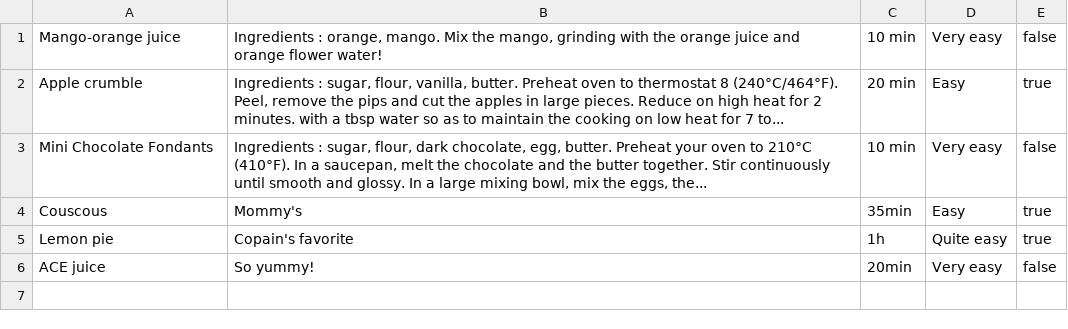
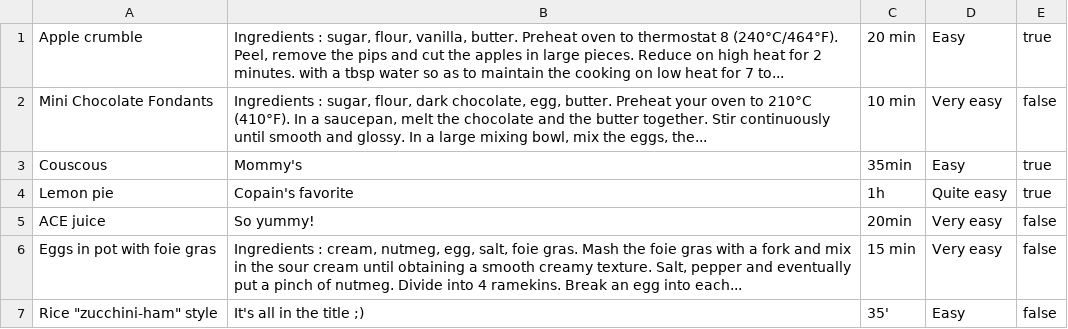
Before and after one commit to myosotis84/cookbook-sinatra, a CSV file: recipes.csv, drawn as a sheet; removed rows and columns are numbered as before the commit, all else as after; the diff names each change by its address in the sheet, - before the commit and + after, or states it on an @@ line.

```diff
--- a/recipes.csv
+++ b/recipes.csv
-row 1: Mango-orange juice | Ingredients : orange, mango. Mix the mango, grinding with the orange juice and orange flower water! | 10 min | Very easy | false
+row 6: Eggs in pot with foie gras | Ingredients : cream, nutmeg, egg, salt, foie gras. Mash the foie gras with a fork and mix in the sour cream until obtaining a smooth creamy texture. Salt, pepper and eventually put a pinch of nutmeg. Divide into 4 ramekins. Break an egg into each... | 15 min | Very easy | false
+row 7: Rice "zucchini-ham" style | It's all in the title ;) | 35' | Easy | false
```
Also changed, not shown: 8 other files.
